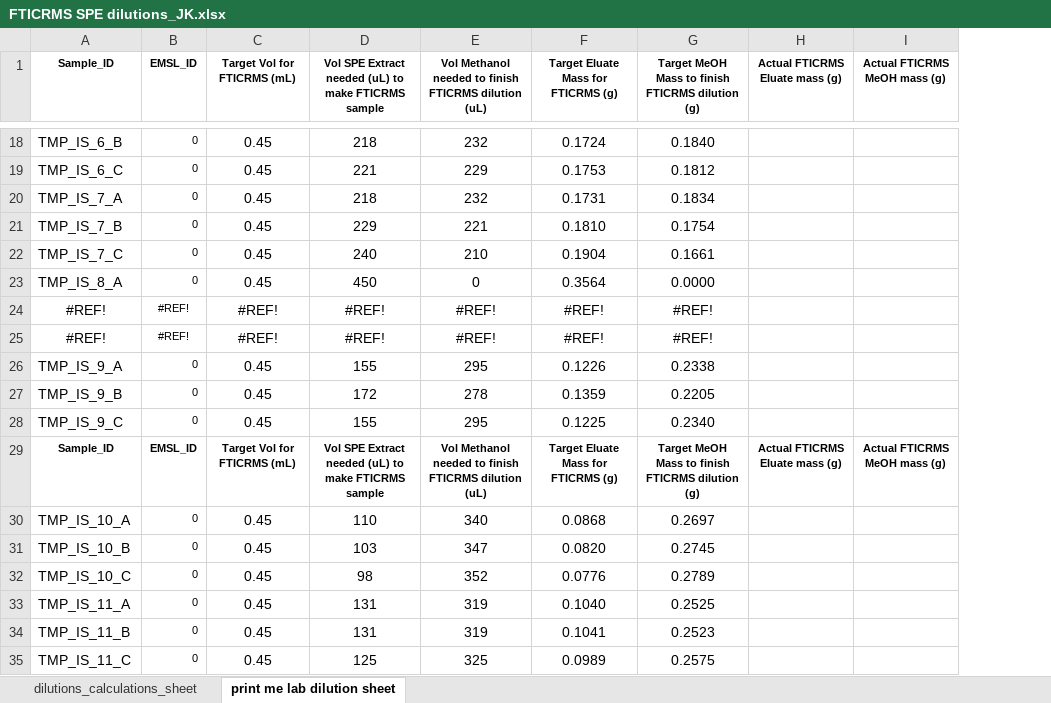
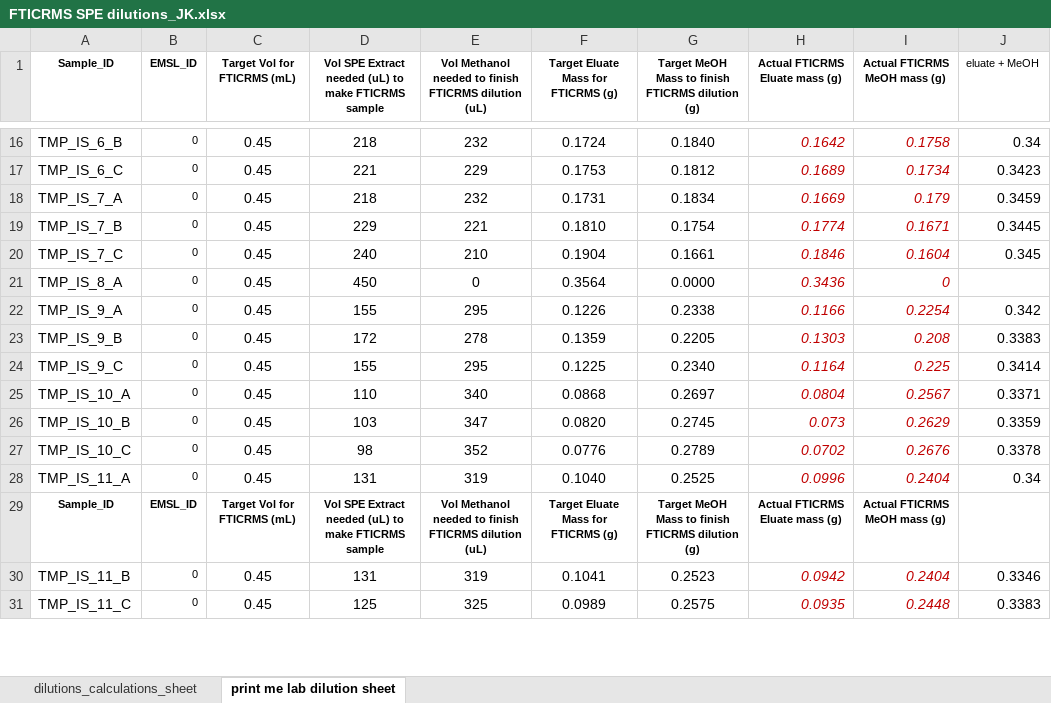
Before and after one commit to COMPASS-DOE/tempest_ionic_strength, an Excel workbook: SPE/FTICRMS SPE dilutions_JK.xlsx, sheet print me lab dilution sheet, drawn as a sheet; only a part is shown, gaps mark what is left out; values as stored, in another font and other column widths than the file's, no borders; removed rows and columns are numbered as before the commit, all else as after; the diff covers the shown part only; the diff names each change by its address in the sheet, - before the commit and + after, or states it on an @@ line.

```diff
--- a/SPE/FTICRMS SPE dilutions_JK.xlsx (sheet print me lab dilution sheet)
+++ b/SPE/FTICRMS SPE dilutions_JK.xlsx (sheet print me lab dilution sheet)
+column J (eluate + MeOH), rows 16-24: 0.34 | 0.3423 | 0.3459 | 0.3445 | 0.345 |  | 0.342 | 0.3383 | 0.3414; rows 30-31: 0.3346 | 0.3383
-H16 (Actual FTICRMS Eluate mass (g)): (empty)
+H16 (Actual FTICRMS Eluate mass (g)): 0.1642
-I16 (Actual FTICRMS MeOH mass (g)): (empty)
+I16 (Actual FTICRMS MeOH mass (g)): 0.1758
-H17 (Actual FTICRMS Eluate mass (g)): (empty)
+H17 (Actual FTICRMS Eluate mass (g)): 0.1689
-I17 (Actual FTICRMS MeOH mass (g)): (empty)
+I17 (Actual FTICRMS MeOH mass (g)): 0.1734
-H18 (Actual FTICRMS Eluate mass (g)): (empty)
+H18 (Actual FTICRMS Eluate mass (g)): 0.1669
-I18 (Actual FTICRMS MeOH mass (g)): (empty)
+I18 (Actual FTICRMS MeOH mass (g)): 0.179
-H19 (Actual FTICRMS Eluate mass (g)): (empty)
+H19 (Actual FTICRMS Eluate mass (g)): 0.1774
-I19 (Actual FTICRMS MeOH mass (g)): (empty)
+I19 (Actual FTICRMS MeOH mass (g)): 0.1671
-H20 (Actual FTICRMS Eluate mass (g)): (empty)
+H20 (Actual FTICRMS Eluate mass (g)): 0.1846
-I20 (Actual FTICRMS MeOH mass (g)): (empty)
+I20 (Actual FTICRMS MeOH mass (g)): 0.1604
-H21 (Actual FTICRMS Eluate mass (g)): (empty)
+H21 (Actual FTICRMS Eluate mass (g)): 0.3436
-I21 (Actual FTICRMS MeOH mass (g)): (empty)
+I21 (Actual FTICRMS MeOH mass (g)): 0
-row 24: #REF! | #REF! | #REF! | #REF! | #REF! | #REF! | #REF!
-row 25: #REF! | #REF! | #REF! | #REF! | #REF! | #REF! | #REF!
-H22 (Actual FTICRMS Eluate mass (g)): (empty)
+H22 (Actual FTICRMS Eluate mass (g)): 0.1166
-I22 (Actual FTICRMS MeOH mass (g)): (empty)
+I22 (Actual FTICRMS MeOH mass (g)): 0.2254
-H23 (Actual FTICRMS Eluate mass (g)): (empty)
+H23 (Actual FTICRMS Eluate mass (g)): 0.1303
-I23 (Actual FTICRMS MeOH mass (g)): (empty)
+I23 (Actual FTICRMS MeOH mass (g)): 0.208
-H24 (Actual FTICRMS Eluate mass (g)): (empty)
+H24 (Actual FTICRMS Eluate mass (g)): 0.1164
-I24 (Actual FTICRMS MeOH mass (g)): (empty)
+I24 (Actual FTICRMS MeOH mass (g)): 0.225
+row 25: TMP_IS_10_A | 0 | 0.45 | 110 | 340 | 0.0868 | 0.2697 | 0.0804 | 0.2567 | 0.3371
+row 26: TMP_IS_10_B | 0 | 0.45 | 103 | 347 | 0.0820 | 0.2745 | 0.073 | 0.2629 | 0.3359
+row 27: TMP_IS_10_C | 0 | 0.45 | 98 | 352 | 0.0776 | 0.2789 | 0.0702 | 0.2676 | 0.3378
+row 28: TMP_IS_11_A | 0 | 0.45 | 131 | 319 | 0.1040 | 0.2525 | 0.0996 | 0.2404 | 0.34
-row 30: TMP_IS_10_A | 0 | 0.45 | 110 | 340 | 0.0868 | 0.2697
-row 31: TMP_IS_10_B | 0 | 0.45 | 103 | 347 | 0.0820 | 0.2745
-row 32: TMP_IS_10_C | 0 | 0.45 | 98 | 352 | 0.0776 | 0.2789
-row 33: TMP_IS_11_A | 0 | 0.45 | 131 | 319 | 0.1040 | 0.2525
-H30 (Actual FTICRMS Eluate mass (g)): (empty)
+H30 (Actual FTICRMS Eluate mass (g)): 0.0942
-I30 (Actual FTICRMS MeOH mass (g)): (empty)
+I30 (Actual FTICRMS MeOH mass (g)): 0.2404
-H31 (Actual FTICRMS Eluate mass (g)): (empty)
+H31 (Actual FTICRMS Eluate mass (g)): 0.0935
-I31 (Actual FTICRMS MeOH mass (g)): (empty)
+I31 (Actual FTICRMS MeOH mass (g)): 0.2448
```
Also changed, not shown: 32 added rows, 31 removed rows and 134 edited cells elsewhere in this sheet, sheet dilutions_calculations_sheet, formulas that keep their value.
